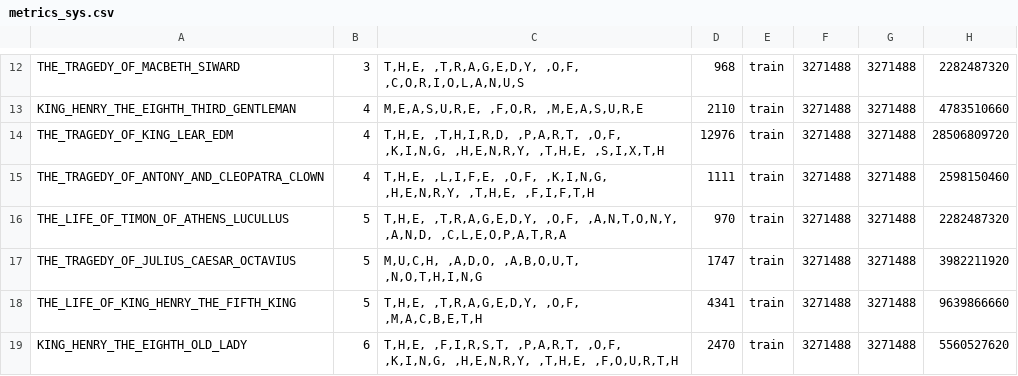
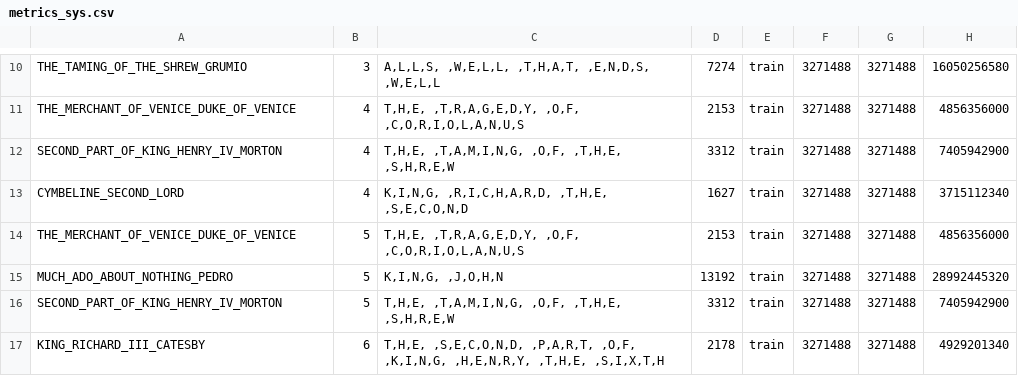
Before and after one commit to agottipati9/leaf, a CSV file: models/metrics/metrics_sys.csv, drawn as a sheet; only a part is shown, gaps mark what is left out; addresses are those after the commit; the diff covers the shown part only; the diff names each change by its address in the sheet, - before the commit and + after, or states it on an @@ line.

```diff
--- a/models/metrics/metrics_sys.csv
+++ b/models/metrics/metrics_sys.csv
-A10: THE_TRAGEDY_OF_MACBETH_SIWARD
+A10: THE_TAMING_OF_THE_SHREW_GRUMIO
-C10: T,H,E, ,T,R,A,G,E,D,Y, ,O,F, ,C,O,R,I,O,L,A,N,U,S
+C10: A,L,L,S, ,W,E,L,L, ,T,H,A,T, ,E,N,D,S, ,W,E,L,L
-D10: 968
+D10: 7274
-H10: 2282487320
+H10: 16050256580
-A11: KING_HENRY_THE_EIGHTH_THIRD_GENTLEMAN
+A11: THE_MERCHANT_OF_VENICE_DUKE_OF_VENICE
-C11: M,E,A,S,U,R,E, ,F,O,R, ,M,E,A,S,U,R,E
+C11: T,H,E, ,T,R,A,G,E,D,Y, ,O,F, ,C,O,R,I,O,L,A,N,U,S
-D11: 2110
+D11: 2153
-H11: 4783510660
+H11: 4856356000
-A12: THE_TRAGEDY_OF_KING_LEAR_EDM
+A12: SECOND_PART_OF_KING_HENRY_IV_MORTON
-C12: T,H,E, ,T,H,I,R,D, ,P,A,R,T, ,O,F, ,K,I,N,G, ,H,E,N,R,Y, ,T,H,E, ,S,I,X,T,H
+C12: T,H,E, ,T,A,M,I,N,G, ,O,F, ,T,H,E, ,S,H,R,E,W
-D12: 12976
+D12: 3312
-H12: 28506809720
+H12: 7405942900
-A13: THE_TRAGEDY_OF_ANTONY_AND_CLEOPATRA_CLOWN
+A13: CYMBELINE_SECOND_LORD
-C13: T,H,E, ,L,I,F,E, ,O,F, ,K,I,N,G, ,H,E,N,R,Y, ,T,H,E, ,F,I,F,T,H
+C13: K,I,N,G, ,R,I,C,H,A,R,D, ,T,H,E, ,S,E,C,O,N,D
-D13: 1111
+D13: 1627
-H13: 2598150460
+H13: 3715112340
-A14: THE_LIFE_OF_TIMON_OF_ATHENS_LUCULLUS
+A14: THE_MERCHANT_OF_VENICE_DUKE_OF_VENICE
-C14: …,T,R,A,G,E,D,Y, ,O,F, ,A,N,T,O,N,Y, ,A,N,D, ,C,L,E,O,P,A,T,R,A
+C14: …,T,R,A,G,E,D,Y, ,O,F, ,C,O,R,I,O,L,A,N,U,S
-D14: 970
+D14: 2153
-H14: 2282487320
+H14: 4856356000
-A15: THE_TRAGEDY_OF_JULIUS_CAESAR_OCTAVIUS
+A15: MUCH_ADO_ABOUT_NOTHING_PEDRO
-C15: M,U,C,H, ,A,D,O, ,A,B,O,U,T, ,N,O,T,H,I,N,G
+C15: K,I,N,G, ,J,O,H,N
-D15: 1747
+D15: 13192
-H15: 3982211920
+H15: 28992445320
-A16: THE_LIFE_OF_KING_HENRY_THE_FIFTH_KING
+A16: SECOND_PART_OF_KING_HENRY_IV_MORTON
-C16: T,H,E, ,T,R,A,G,E,D,Y, ,O,F, ,M,A,C,B,E,T,H
+C16: T,H,E, ,T,A,M,I,N,G, ,O,F, ,T,H,E, ,S,H,R,E,W
-D16: 4341
+D16: 3312
-H16: 9639866660
+H16: 7405942900
-A17: KING_HENRY_THE_EIGHTH_OLD_LADY
+A17: KING_RICHARD_III_CATESBY
-C17: T,H,E, ,F,I,R,S,T, ,P,A,R,T, ,O,F, ,K,I,N,G, ,H,E,N,R,Y, ,T,H,E, ,F,O,U,R,T,H
+C17: T,H,E, ,S,E,C,O,N,D, ,P,A,R,T, ,O,F, ,K,I,N,G, ,H,E,N,R,Y, ,T,H,E, ,S,I,X,T,H
-D17: 2470
+D17: 2178
-H17: 5560527620
+H17: 4929201340
```
Also changed, not shown: 3 added rows, 5 removed rows and 76 edited cells elsewhere in this file, 2 other files.
